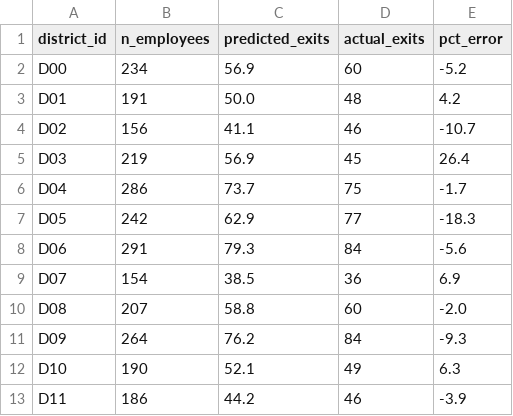
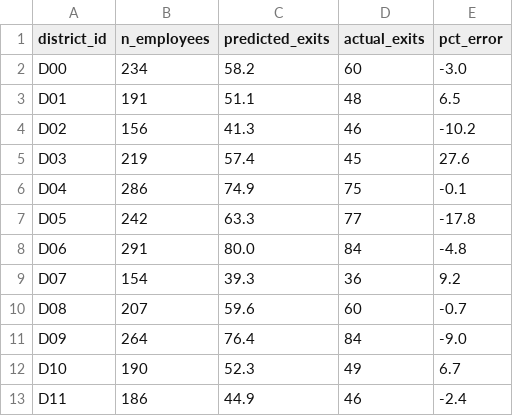
Before and after one commit to immu4989/retail-workforce-analytics, a CSV file: reports/headcount_validation_6m.csv, drawn as a sheet.

```diff
--- a/reports/headcount_validation_6m.csv
+++ b/reports/headcount_validation_6m.csv
@@ -1,13 +1,13 @@
 district_id,n_employees,predicted_exits,actual_exits,pct_error
-D00,234,56.9,60,-5.2
-D01,191,50.0,48,4.2
-D02,156,41.1,46,-10.7
-D03,219,56.9,45,26.4
-D04,286,73.7,75,-1.7
-D05,242,62.9,77,-18.3
-D06,291,79.3,84,-5.6
-D07,154,38.5,36,6.9
-D08,207,58.8,60,-2.0
-D09,264,76.2,84,-9.3
-D10,190,52.1,49,6.3
-D11,186,44.2,46,-3.9
+D00,234,58.2,60,-3.0
+D01,191,51.1,48,6.5
+D02,156,41.3,46,-10.2
+D03,219,57.4,45,27.6
+D04,286,74.9,75,-0.1
+D05,242,63.3,77,-17.8
+D06,291,80.0,84,-4.8
+D07,154,39.3,36,9.2
+D08,207,59.6,60,-0.7
+D09,264,76.4,84,-9.0
+D10,190,52.3,49,6.7
+D11,186,44.9,46,-2.4
```
Also changed, not shown: reports/drivers_hourly_6m.csv, reports/hiring_plan_6m.csv, 30 other files.
